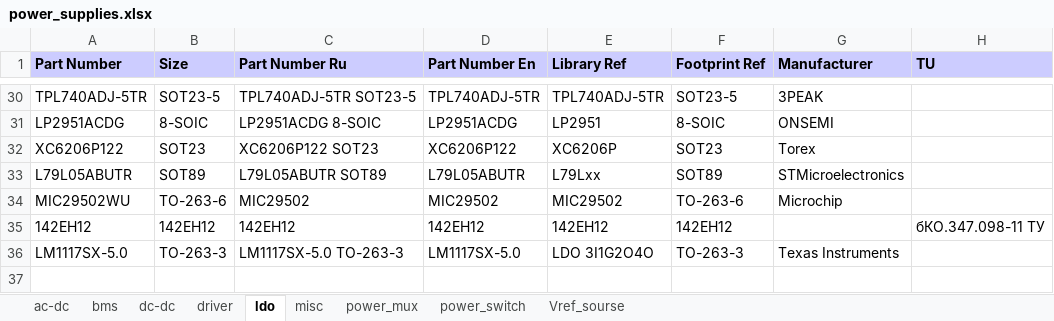
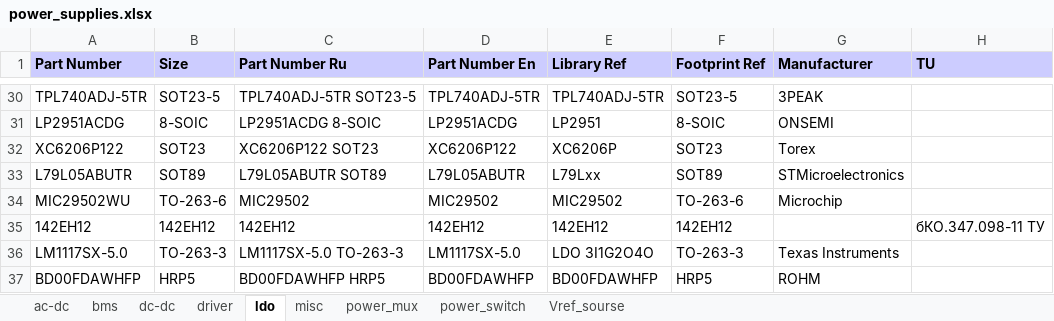
Before and after one commit to garou-g/elem_altium_db2, an Excel workbook: library/power_supplies.xlsx, sheet ldo, drawn as a sheet; only a part is shown, gaps mark what is left out; values as stored, in another font and other column widths than the file's, no borders; the diff names each change by its address in the sheet, - before the commit and + after, or states it on an @@ line.

```diff
--- a/library/power_supplies.xlsx (sheet ldo)
+++ b/library/power_supplies.xlsx (sheet ldo)
+row 37: BD00FDAWHFP | HRP5 | BD00FDAWHFP HRP5 | BD00FDAWHFP | BD00FDAWHFP | HRP5 | ROHM
```
Also changed, not shown: 2 other files.
